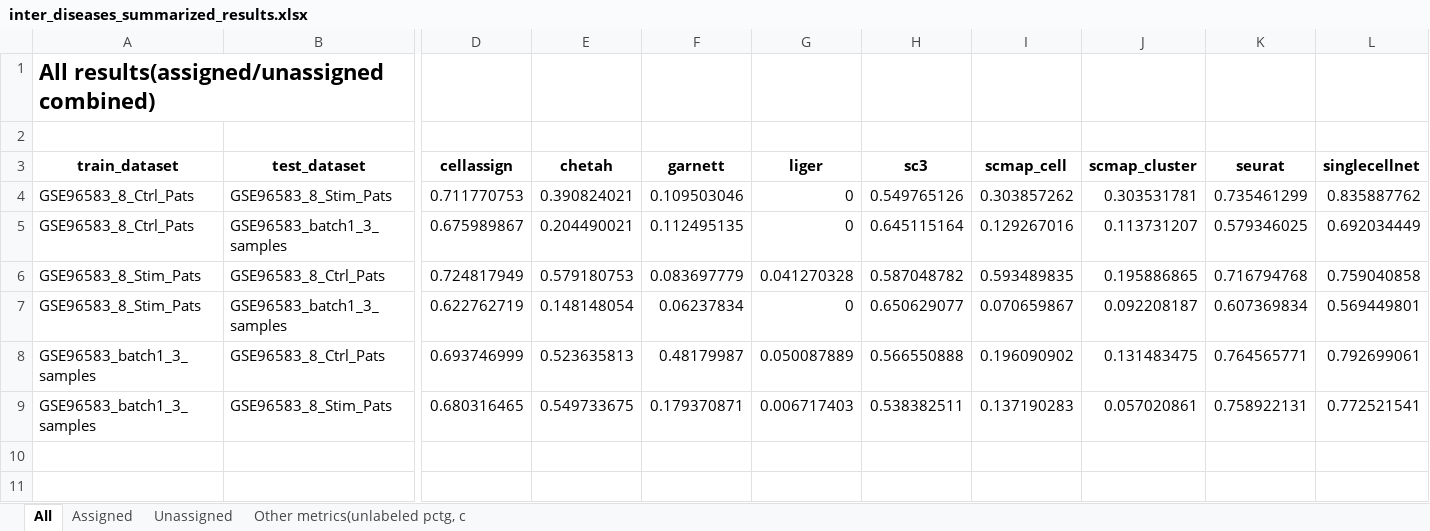
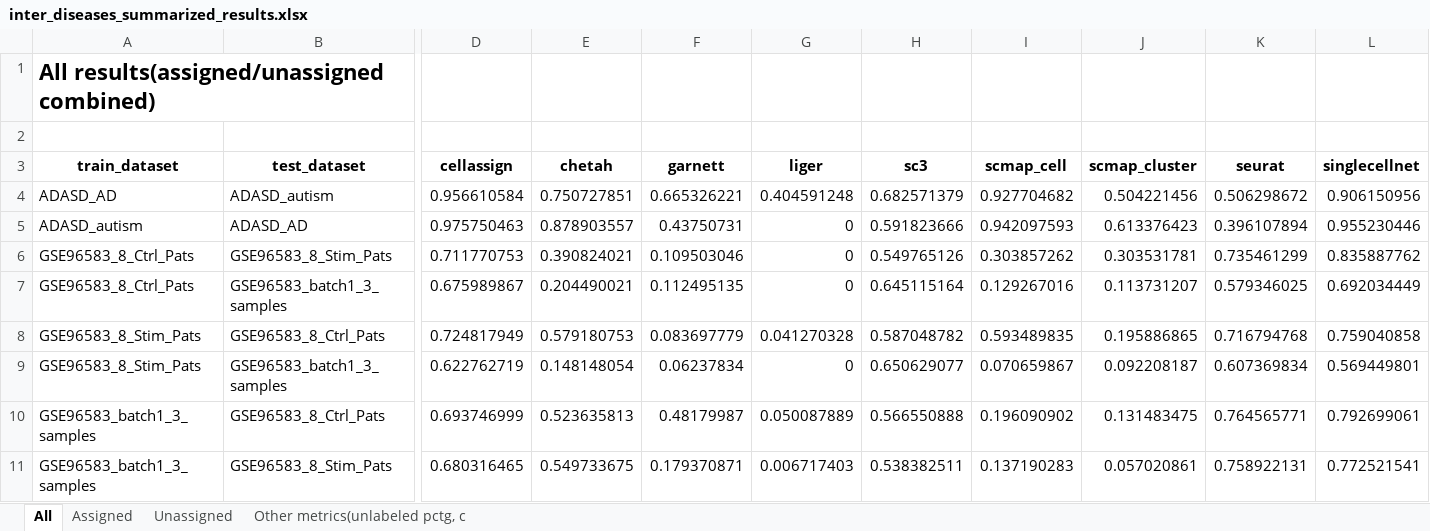
Before and after one commit to xsun28/scRNAIdent, an Excel workbook: results/inter_diseases/inter_diseases_summarized_results.xlsx, sheet All, drawn as a sheet; only a part is shown, gaps mark what is left out; values as stored, in another font and other column widths than the file's, no borders; rows hold the shown columns only; the diff names each change by its address in the sheet, - before the commit and + after, or states it on an @@ line.

```diff
--- a/results/inter_diseases/inter_diseases_summarized_results.xlsx (sheet All)
+++ b/results/inter_diseases/inter_diseases_summarized_results.xlsx (sheet All)
+row 4: ADASD_AD | ADASD_autism | 0.956610584 | 0.750727851 | 0.665326221 | 0.404591248 | 0.682571379 | 0.927704682 | 0.504221456 | 0.506298672 | 0.906150956
+row 5: ADASD_autism | ADASD_AD | 0.975750463 | 0.878903557 | 0.43750731 | 0 | 0.591823666 | 0.942097593 | 0.613376423 | 0.396107894 | 0.955230446
```
Also changed, not shown: sheet Other metrics(unlabeled pctg, c, sheet Assigned, sheet Unassigned, 30 other files.
